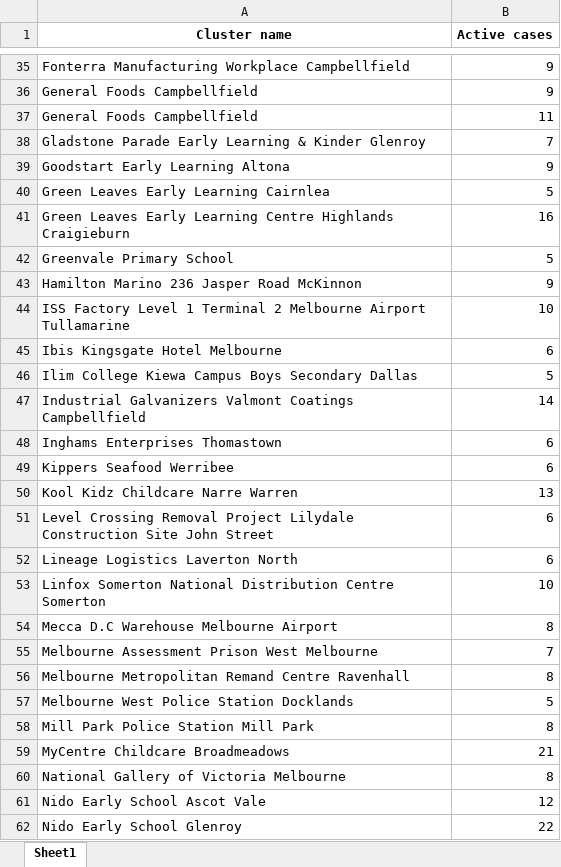
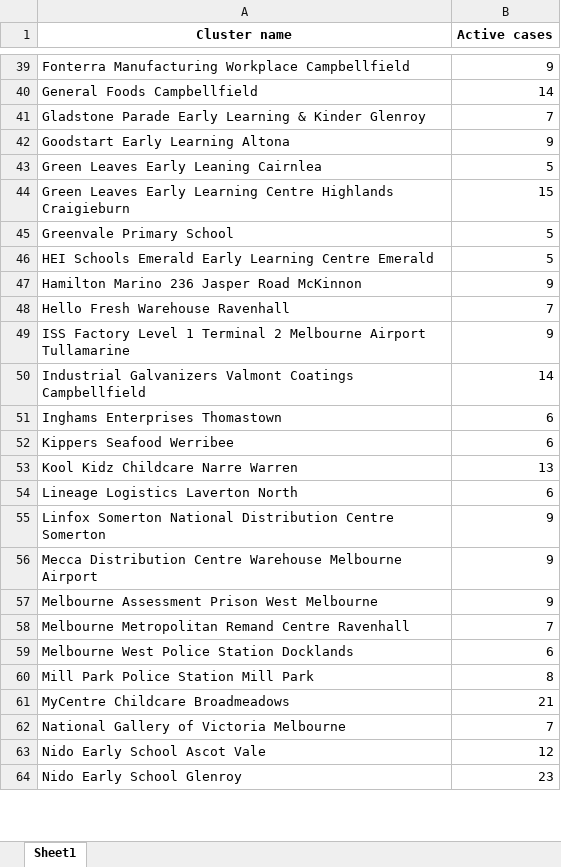
Before and after one commit to Mike-Honey/covid-19-outbreak-paths, an Excel workbook: vic-key-outbreaks_0.xlsx, sheet Sheet1, drawn as a sheet; only a part is shown, gaps mark what is left out; values as stored, in another font and other column widths than the file's, no borders; removed rows and columns are numbered as before the commit, all else as after; the diff covers the shown part only; the diff names each change by its address in the sheet, - before the commit and + after, or states it on an @@ line.

```diff
--- a/vic-key-outbreaks_0.xlsx (sheet Sheet1)
+++ b/vic-key-outbreaks_0.xlsx (sheet Sheet1)
-B40 (Active cases): 9
+B40 (Active cases): 14
-row 37: General Foods Campbellfield | 11
-A43 (Cluster name): Green Leaves Early Learning Cairnlea
+A43 (Cluster name): Green Leaves Early Leaning Cairnlea
-B44 (Active cases): 16
+B44 (Active cases): 15
+row 46: HEI Schools Emerald Early Learning Centre Emerald | 5
+row 48: Hello Fresh Warehouse Ravenhall | 7
-B49 (Active cases): 10
+B49 (Active cases): 9
-row 45: Ibis Kingsgate Hotel Melbourne | 6
-row 46: Ilim College Kiewa Campus Boys Secondary Dallas | 5
-row 51: Level Crossing Removal Project Lilydale Construction Site John Street | 6
-B55 (Active cases): 10
+B55 (Active cases): 9
-row 54: Mecca D.C Warehouse Melbourne Airport | 8
+row 56: Mecca Distribution Centre Warehouse Melbourne Airport | 9
-B57 (Active cases): 7
+B57 (Active cases): 9
-B58 (Active cases): 8
+B58 (Active cases): 7
-B59 (Active cases): 5
+B59 (Active cases): 6
-B62 (Active cases): 8
+B62 (Active cases): 7
-B64 (Active cases): 22
+B64 (Active cases): 23
```
Also changed, not shown: 8 added rows, 2 removed rows and 27 edited cells elsewhere in this sheet, vic-key-outbreaks_0_diff.xlsx, vic-key-outbreaks_archive.xlsx, 1 other file.
